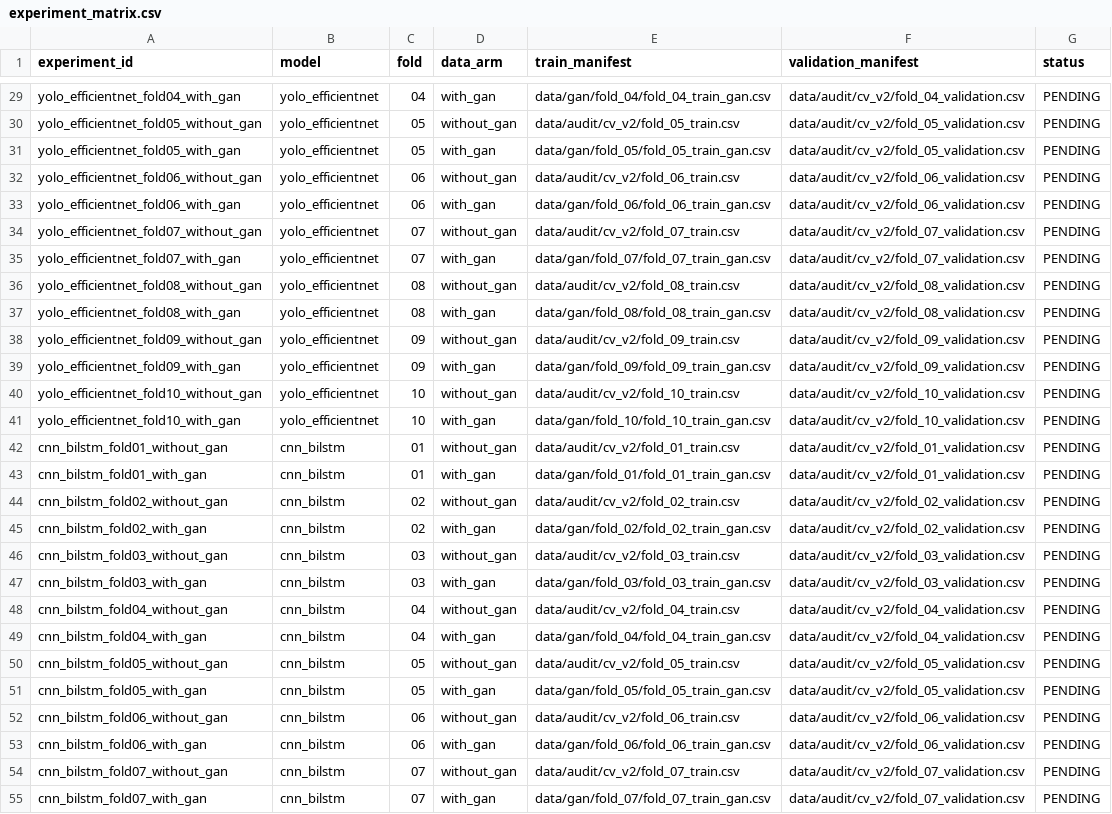
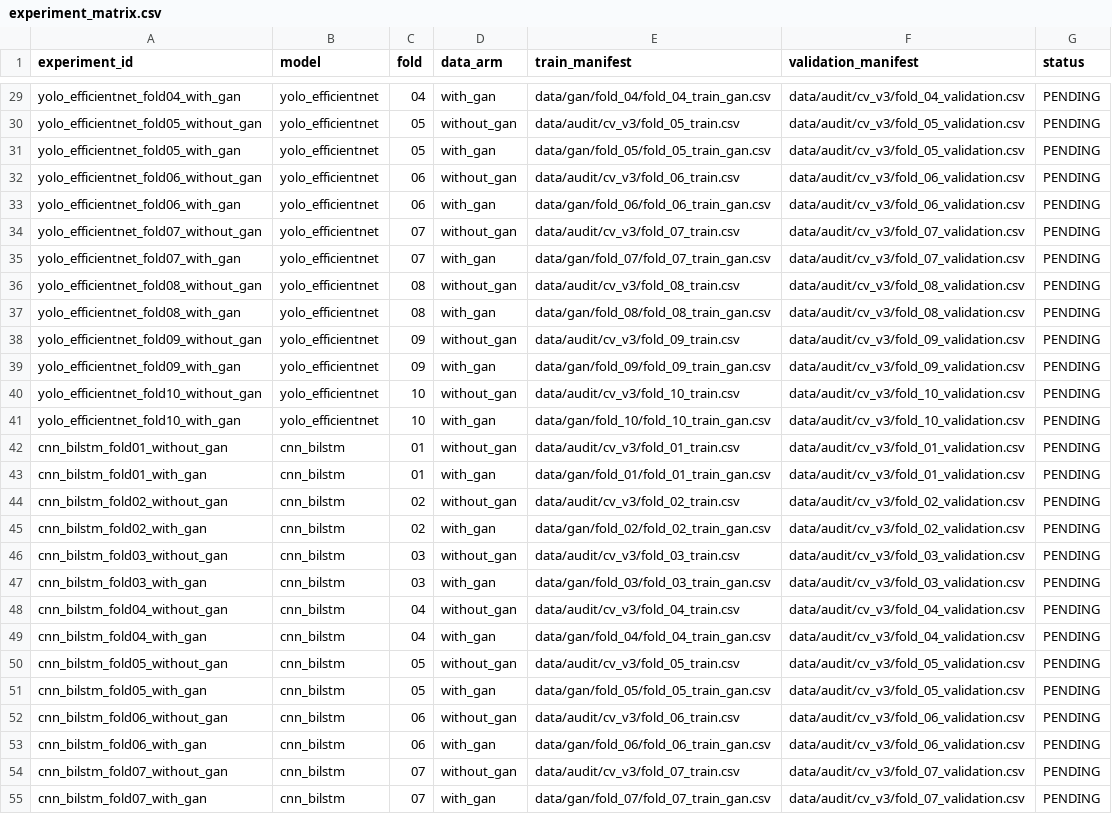
Before and after one commit to kolursamith/aquahealth, a CSV file: results/v2/experiment_matrix.csv, drawn as a sheet; only a part is shown, gaps mark what is left out; the diff covers the shown part only; the diff names each change by its address in the sheet, - before the commit and + after, or states it on an @@ line.

```diff
--- a/results/v2/experiment_matrix.csv
+++ b/results/v2/experiment_matrix.csv
-F29 (validation_manifest): data/audit/cv_v2/fold_04_validation.csv
+F29 (validation_manifest): data/audit/cv_v3/fold_04_validation.csv
-E30 (train_manifest): data/audit/cv_v2/fold_05_train.csv
+E30 (train_manifest): data/audit/cv_v3/fold_05_train.csv
-F30:F31 (validation_manifest): data/audit/cv_v2/fold_05_validation.csv
+F30:F31 (validation_manifest): data/audit/cv_v3/fold_05_validation.csv
-E32 (train_manifest): data/audit/cv_v2/fold_06_train.csv
+E32 (train_manifest): data/audit/cv_v3/fold_06_train.csv
-F32:F33 (validation_manifest): data/audit/cv_v2/fold_06_validation.csv
+F32:F33 (validation_manifest): data/audit/cv_v3/fold_06_validation.csv
-E34 (train_manifest): data/audit/cv_v2/fold_07_train.csv
+E34 (train_manifest): data/audit/cv_v3/fold_07_train.csv
-F34:F35 (validation_manifest): data/audit/cv_v2/fold_07_validation.csv
+F34:F35 (validation_manifest): data/audit/cv_v3/fold_07_validation.csv
-E36 (train_manifest): data/audit/cv_v2/fold_08_train.csv
+E36 (train_manifest): data/audit/cv_v3/fold_08_train.csv
-F36:F37 (validation_manifest): data/audit/cv_v2/fold_08_validation.csv
+F36:F37 (validation_manifest): data/audit/cv_v3/fold_08_validation.csv
-E38 (train_manifest): data/audit/cv_v2/fold_09_train.csv
+E38 (train_manifest): data/audit/cv_v3/fold_09_train.csv
-F38:F39 (validation_manifest): data/audit/cv_v2/fold_09_validation.csv
+F38:F39 (validation_manifest): data/audit/cv_v3/fold_09_validation.csv
-E40 (train_manifest): data/audit/cv_v2/fold_10_train.csv
+E40 (train_manifest): data/audit/cv_v3/fold_10_train.csv
-F40:F41 (validation_manifest): data/audit/cv_v2/fold_10_validation.csv
+F40:F41 (validation_manifest): data/audit/cv_v3/fold_10_validation.csv
-E42 (train_manifest): data/audit/cv_v2/fold_01_train.csv
+E42 (train_manifest): data/audit/cv_v3/fold_01_train.csv
-F42:F43 (validation_manifest): data/audit/cv_v2/fold_01_validation.csv
+F42:F43 (validation_manifest): data/audit/cv_v3/fold_01_validation.csv
-E44 (train_manifest): data/audit/cv_v2/fold_02_train.csv
+E44 (train_manifest): data/audit/cv_v3/fold_02_train.csv
-F44:F45 (validation_manifest): data/audit/cv_v2/fold_02_validation.csv
+F44:F45 (validation_manifest): data/audit/cv_v3/fold_02_validation.csv
-E46 (train_manifest): data/audit/cv_v2/fold_03_train.csv
+E46 (train_manifest): data/audit/cv_v3/fold_03_train.csv
-F46:F47 (validation_manifest): data/audit/cv_v2/fold_03_validation.csv
+F46:F47 (validation_manifest): data/audit/cv_v3/fold_03_validation.csv
-E48 (train_manifest): data/audit/cv_v2/fold_04_train.csv
+E48 (train_manifest): data/audit/cv_v3/fold_04_train.csv
-F48:F49 (validation_manifest): data/audit/cv_v2/fold_04_validation.csv
+F48:F49 (validation_manifest): data/audit/cv_v3/fold_04_validation.csv
-E50 (train_manifest): data/audit/cv_v2/fold_05_train.csv
+E50 (train_manifest): data/audit/cv_v3/fold_05_train.csv
-F50:F51 (validation_manifest): data/audit/cv_v2/fold_05_validation.csv
+F50:F51 (validation_manifest): data/audit/cv_v3/fold_05_validation.csv
-E52 (train_manifest): data/audit/cv_v2/fold_06_train.csv
+E52 (train_manifest): data/audit/cv_v3/fold_06_train.csv
-F52:F53 (validation_manifest): data/audit/cv_v2/fold_06_validation.csv
+F52:F53 (validation_manifest): data/audit/cv_v3/fold_06_validation.csv
-E54 (train_manifest): data/audit/cv_v2/fold_07_train.csv
+E54 (train_manifest): data/audit/cv_v3/fold_07_train.csv
-F54:F55 (validation_manifest): data/audit/cv_v2/fold_07_validation.csv
+F54:F55 (validation_manifest): data/audit/cv_v3/fold_07_validation.csv
```
Also changed, not shown: 111 edited cells elsewhere in this file, 7 other files.
